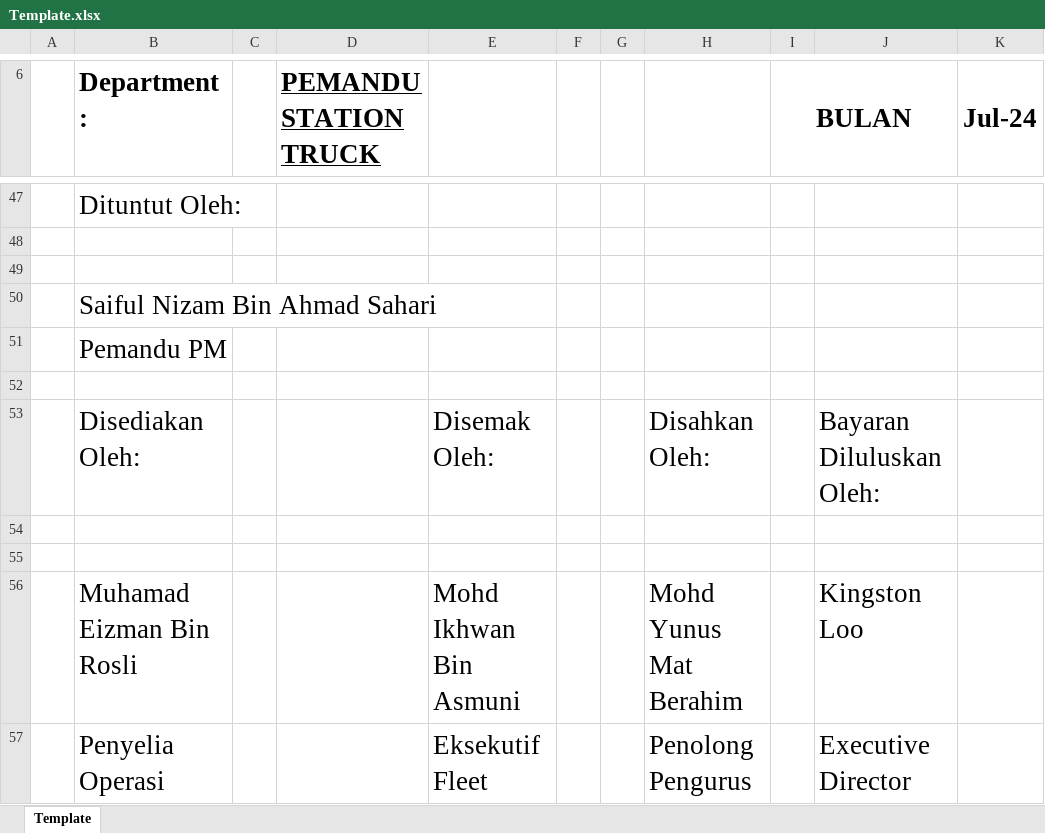
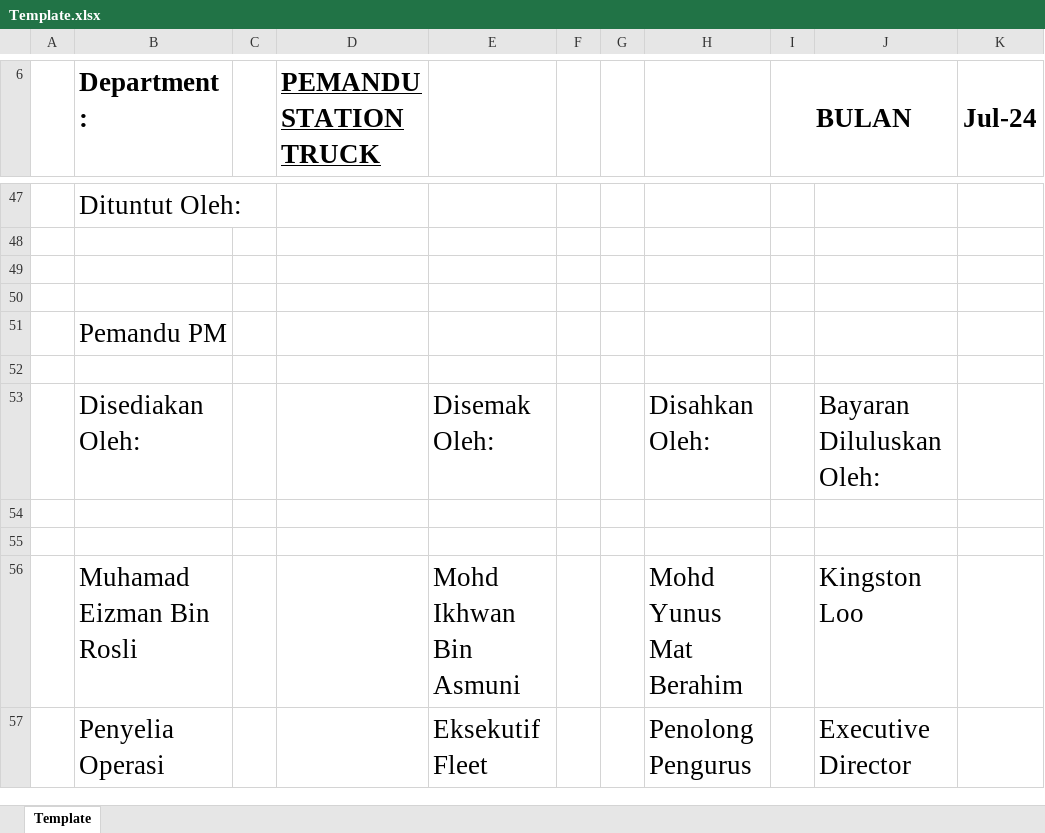
Before and after one commit to HariNath1403/EizmanProject, an Excel workbook: Template.xlsx, sheet Template, drawn as a sheet; only a part is shown, gaps mark what is left out; values as stored, in another font and other column widths than the file's, no borders; charts and pictures not drawn; the diff names each change by its address in the sheet, - before the commit and + after, or states it on an @@ line.

```diff
--- a/Template.xlsx (sheet Template)
+++ b/Template.xlsx (sheet Template)
-B50 (Department :): Saiful Nizam Bin Ahmad Sahari
+B50 (Department :): (empty)
```
Also changed, not shown: charts or pictures, 2 other files.
